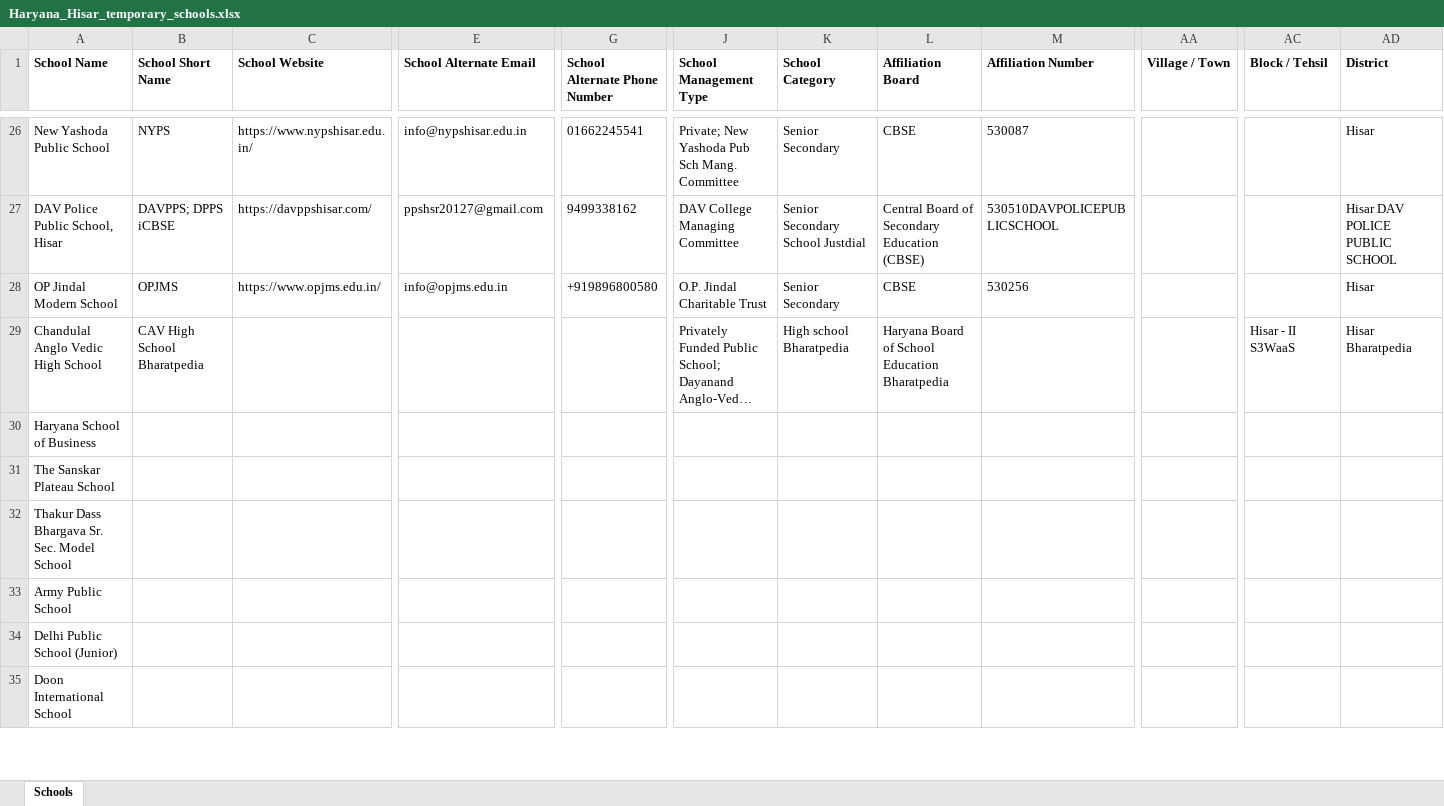
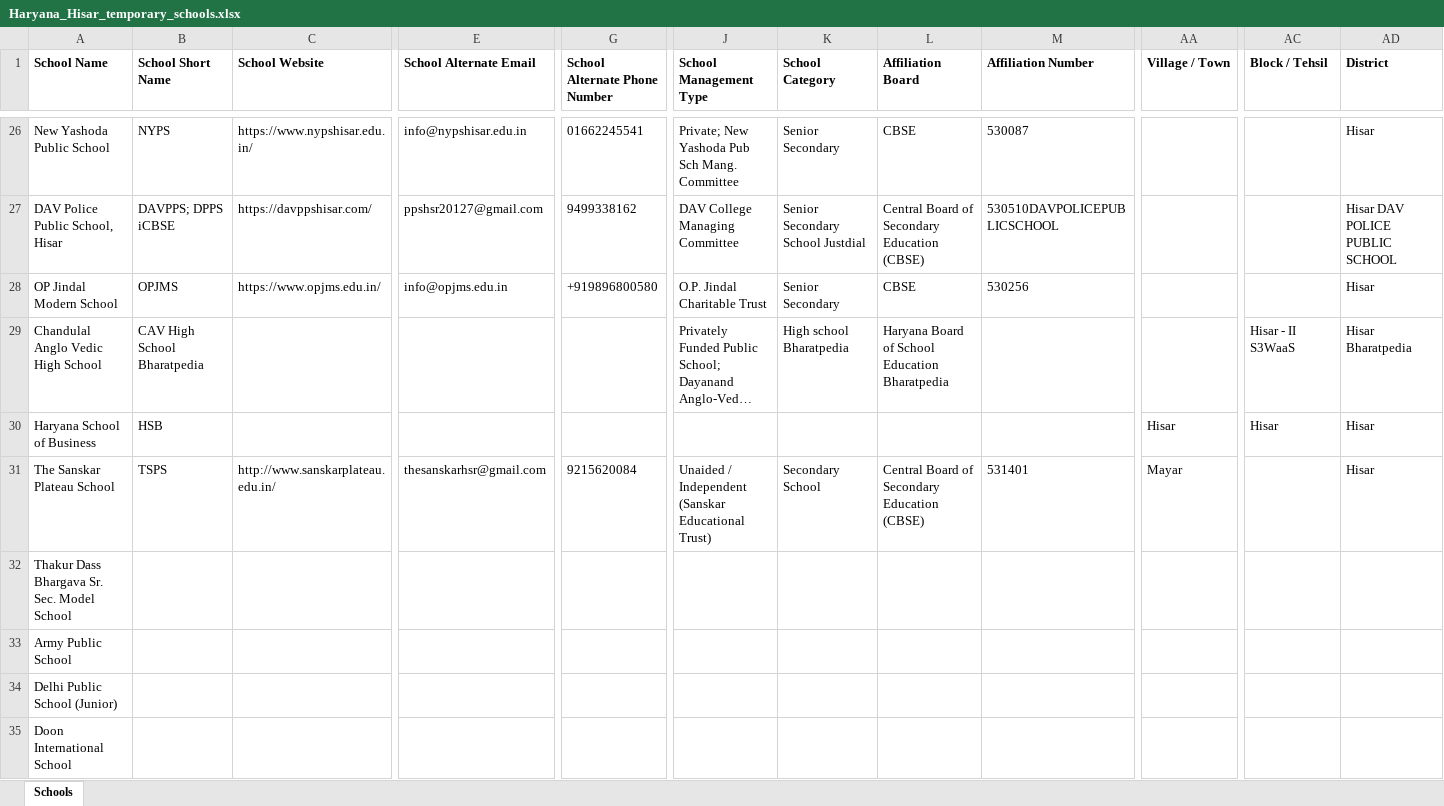
Before and after one commit to anandsagar6/School_Data_Scraper, an Excel workbook: Temp_Data/Haryana_Hisar_temporary_schools.xlsx, sheet Schools, drawn as a sheet; only a part is shown, gaps mark what is left out; long unchanged cells end in …; values as stored, in another font and other column widths than the file's, no borders; the diff covers the shown part only; the diff names each change by its address in the sheet, - before the commit and + after, or states it on an @@ line.

```diff
--- a/Temp_Data/Haryana_Hisar_temporary_schools.xlsx (sheet Schools)
+++ b/Temp_Data/Haryana_Hisar_temporary_schools.xlsx (sheet Schools)
-B30 (School Short Name): (empty)
+B30 (School Short Name): HSB
-AA30 (Village / Town): (empty)
+AA30 (Village / Town): Hisar
-AC30 (Block / Tehsil): (empty)
+AC30 (Block / Tehsil): Hisar
-AD30:AD31 (District): (empty)
+AD30:AD31 (District): Hisar
-B31 (School Short Name): (empty)
+B31 (School Short Name): TSPS
-C31 (School Website): (empty)
+C31 (School Website): http://www.sanskarplateau.edu.in/
-E31 (School Alternate Email): (empty)
+E31 (School Alternate Email): thesanskarhsr@gmail.com
-G31 (School Alternate Phone Number): (empty)
+G31 (School Alternate Phone Number): 9215620084
-J31 (School Management Type): (empty)
+J31 (School Management Type): Unaided / Independent (Sanskar Educational Trust)
-K31 (School Category): (empty)
+K31 (School Category): Secondary School
-L31 (Affiliation Board): (empty)
+L31 (Affiliation Board): Central Board of Secondary Education (CBSE)
-M31 (Affiliation Number): (empty)
+M31 (Affiliation Number): 531401
-AA31 (Village / Town): (empty)
+AA31 (Village / Town): Mayar
```
Also changed, not shown: 14 edited cells elsewhere in this sheet, Excel_Data/current_data.xlsx, Excel_Data/master_data.xlsx, 1 other file.
